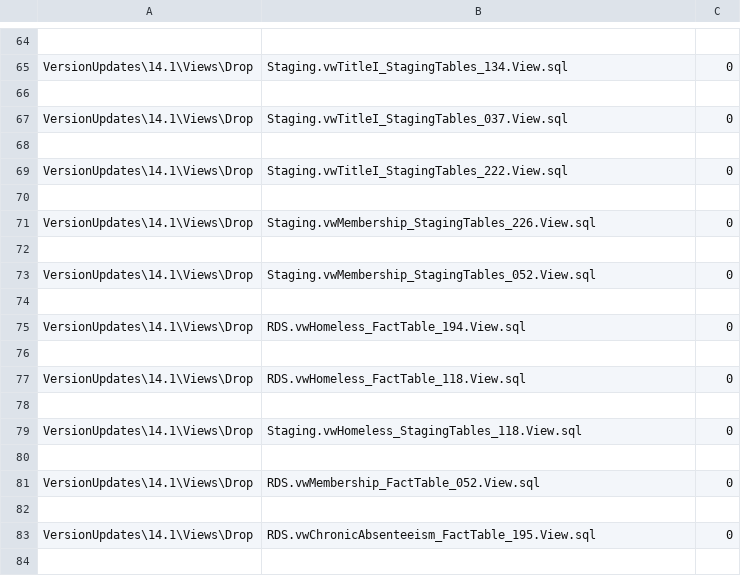
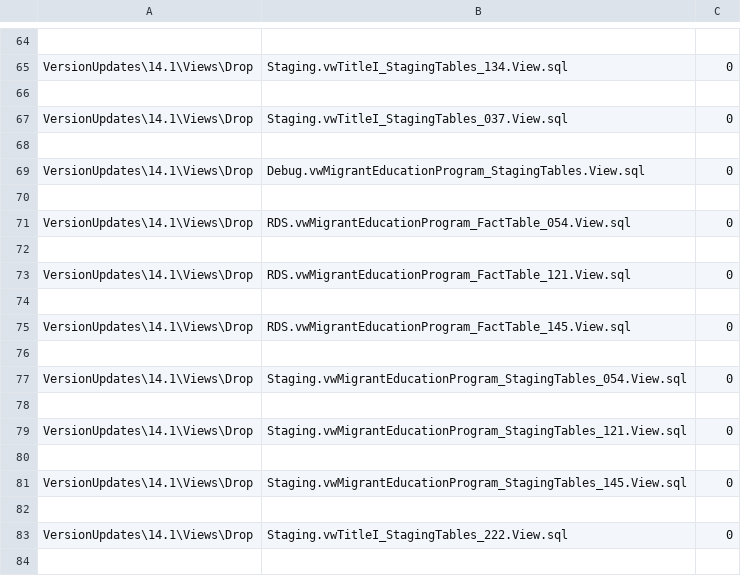
Before and after one commit to CEDS-Collaborative-Exchange/Generate, a CSV file: generate.web/DatabaseScripts/VersionUpdates/14.1/VersionScripts.csv, drawn as a sheet; only a part is shown, gaps mark what is left out; the shorter side is filled out with more unchanged rows; the diff covers the shown part only; the diff names each change by its address in the sheet, - before the commit and + after, or states it on an @@ line.

```diff
--- a/generate.web/DatabaseScripts/VersionUpdates/14.1/VersionScripts.csv
+++ b/generate.web/DatabaseScripts/VersionUpdates/14.1/VersionScripts.csv
+row 69: VersionUpdates\14.1\Views\Drop | Debug.vwMigrantEducationProgram_StagingTables.View.sql | 0
+row 70: (empty)
+row 71: VersionUpdates\14.1\Views\Drop | RDS.vwMigrantEducationProgram_FactTable_054.View.sql | 0
+row 72: (empty)
+row 73: VersionUpdates\14.1\Views\Drop | RDS.vwMigrantEducationProgram_FactTable_121.View.sql | 0
+row 74: (empty)
+row 75: VersionUpdates\14.1\Views\Drop | RDS.vwMigrantEducationProgram_FactTable_145.View.sql | 0
+row 76: (empty)
+row 77: VersionUpdates\14.1\Views\Drop | Staging.vwMigrantEducationProgram_StagingTables_054.View.sql | 0
+row 78: (empty)
+row 79: VersionUpdates\14.1\Views\Drop | Staging.vwMigrantEducationProgram_StagingTables_121.View.sql | 0
+row 80: (empty)
+row 81: VersionUpdates\14.1\Views\Drop | Staging.vwMigrantEducationProgram_StagingTables_145.View.sql | 0
+row 82: (empty)
```
Also changed, not shown: 14 added rows elsewhere in this file, 21 other files.
